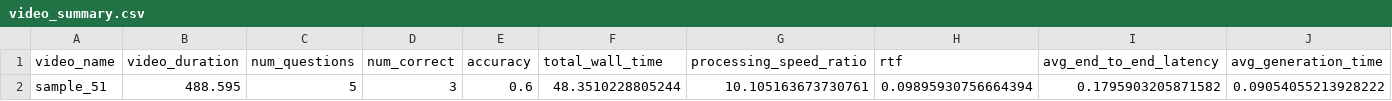
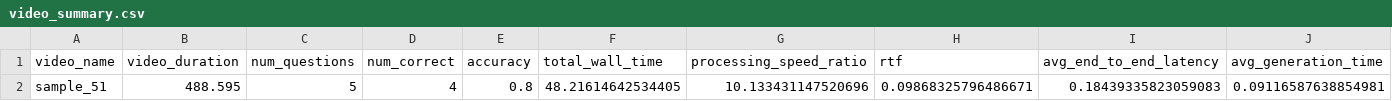
Before and after one commit to Wjlin09/ouagent, a CSV file: results/streamingbench/benchmark/sample_51/video_summary.csv, drawn as a sheet; only a part is shown; removed rows and columns are numbered as before the commit, all else as after; rows hold the shown columns only; the diff names each change by its address in the sheet, - before the commit and + after, or states it on an @@ line.

```diff
--- a/results/streamingbench/benchmark/sample_51/video_summary.csv
+++ b/results/streamingbench/benchmark/sample_51/video_summary.csv
-row 2: sample_51 | 488.595 | 5 | 3 | 0.6 | 48.3510228805244 | 10.105163673730761 | 0.09895930756664394 | 0.1795903205871582 | 0.09054055213928222
+row 2: sample_51 | 488.595 | 5 | 4 | 0.8 | 48.21614642534405 | 10.133431147520696 | 0.09868325796486671 | 0.18439335823059083 | 0.09116587638854981
```
Also changed, not shown: results/streamingbench/benchmark/sample_51/query_results.csv, results/streamingbench/trace/sample_51_trace.csv, 4 other files.
